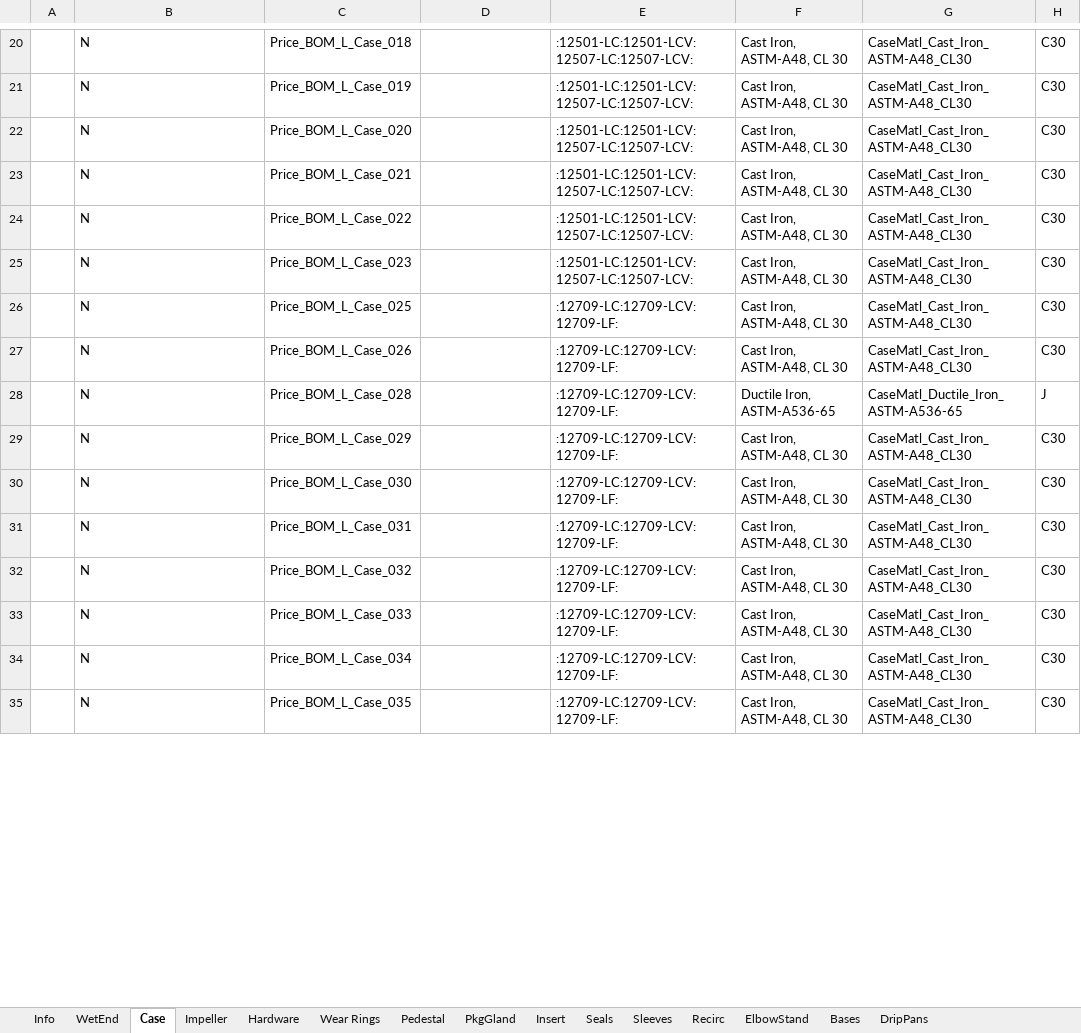
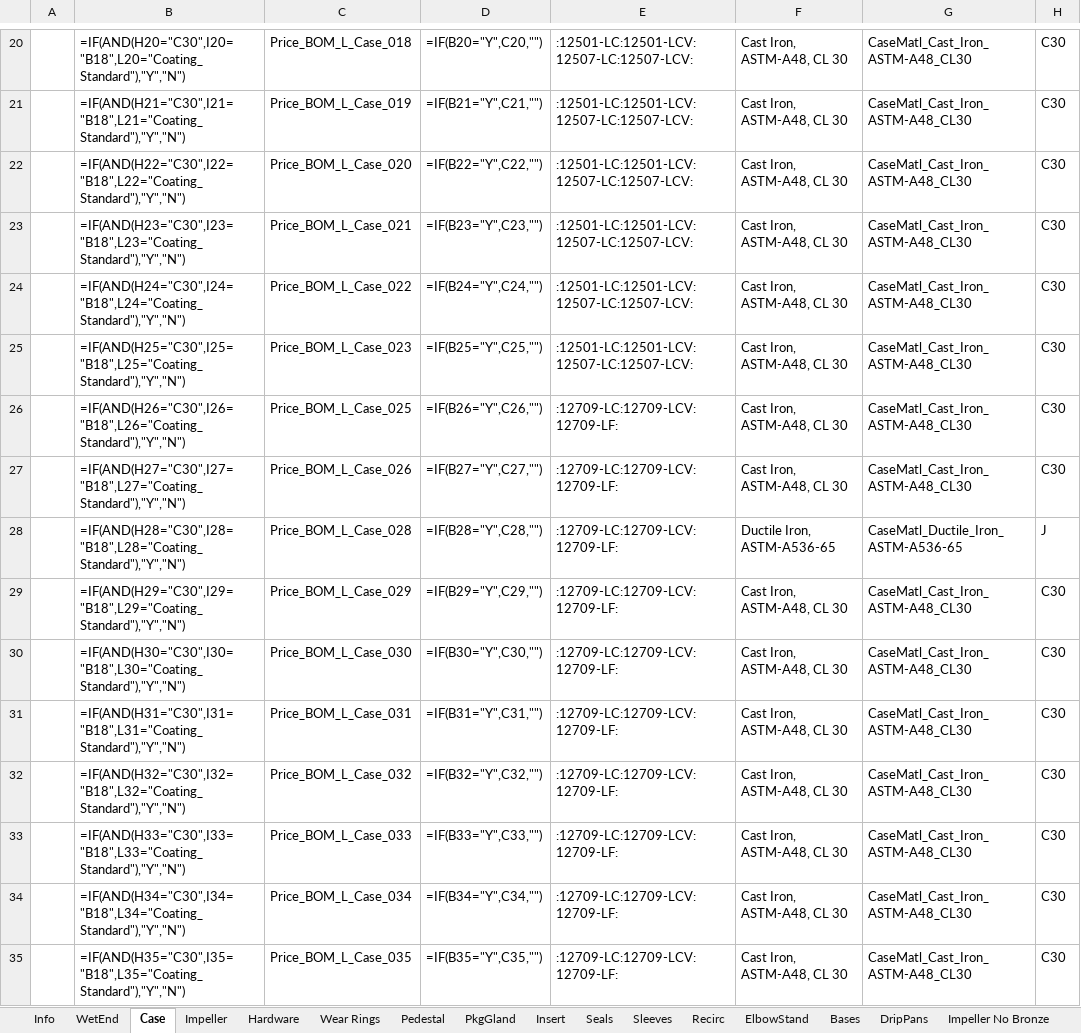
Before and after one commit to maogma/grundfos-express-tools, an Excel workbook: bronze impeller removal/input files/Lbom-ES.xlsx, sheet Case, drawn as a sheet; only a part is shown, gaps mark what is left out; values as stored, in another font and other column widths than the file's, no borders; formulas without a stored value are shown as written; the diff covers the shown part only; the diff names each change by its address in the sheet, - before the commit and + after, or states it on an @@ line.

```diff
--- a/bronze impeller removal/input files/Lbom-ES.xlsx (sheet Case)
+++ b/bronze impeller removal/input files/Lbom-ES.xlsx (sheet Case)
+sheet tab: Impeller No Bronze
-B20: N
+B20: =IF(AND(H20="C30",I20="B18",L20="Coating_Standard"),"Y","N")
-D20: (empty)
+D20: =IF(B20="Y",C20,"")
-B21: N
+B21: =IF(AND(H21="C30",I21="B18",L21="Coating_Standard"),"Y","N")
-D21: (empty)
+D21: =IF(B21="Y",C21,"")
-B22: N
+B22: =IF(AND(H22="C30",I22="B18",L22="Coating_Standard"),"Y","N")
-D22: (empty)
+D22: =IF(B22="Y",C22,"")
-B23: N
+B23: =IF(AND(H23="C30",I23="B18",L23="Coating_Standard"),"Y","N")
-D23: (empty)
+D23: =IF(B23="Y",C23,"")
-B24: N
+B24: =IF(AND(H24="C30",I24="B18",L24="Coating_Standard"),"Y","N")
-D24: (empty)
+D24: =IF(B24="Y",C24,"")
-B25: N
+B25: =IF(AND(H25="C30",I25="B18",L25="Coating_Standard"),"Y","N")
-D25: (empty)
+D25: =IF(B25="Y",C25,"")
-B26: N
+B26: =IF(AND(H26="C30",I26="B18",L26="Coating_Standard"),"Y","N")
-D26: (empty)
+D26: =IF(B26="Y",C26,"")
-B27: N
+B27: =IF(AND(H27="C30",I27="B18",L27="Coating_Standard"),"Y","N")
-D27: (empty)
+D27: =IF(B27="Y",C27,"")
-B28: N
+B28: =IF(AND(H28="C30",I28="B18",L28="Coating_Standard"),"Y","N")
-D28: (empty)
+D28: =IF(B28="Y",C28,"")
-B29: N
+B29: =IF(AND(H29="C30",I29="B18",L29="Coating_Standard"),"Y","N")
-D29: (empty)
+D29: =IF(B29="Y",C29,"")
-B30: N
+B30: =IF(AND(H30="C30",I30="B18",L30="Coating_Standard"),"Y","N")
-D30: (empty)
+D30: =IF(B30="Y",C30,"")
-B31: N
+B31: =IF(AND(H31="C30",I31="B18",L31="Coating_Standard"),"Y","N")
-D31: (empty)
+D31: =IF(B31="Y",C31,"")
-B32: N
+B32: =IF(AND(H32="C30",I32="B18",L32="Coating_Standard"),"Y","N")
-D32: (empty)
+D32: =IF(B32="Y",C32,"")
-B33: N
+B33: =IF(AND(H33="C30",I33="B18",L33="Coating_Standard"),"Y","N")
-D33: (empty)
+D33: =IF(B33="Y",C33,"")
-B34: N
+B34: =IF(AND(H34="C30",I34="B18",L34="Coating_Standard"),"Y","N")
-D34: (empty)
+D34: =IF(B34="Y",C34,"")
-B35: N
+B35: =IF(AND(H35="C30",I35="B18",L35="Coating_Standard"),"Y","N")
-D35: (empty)
+D35: =IF(B35="Y",C35,"")
```
Also changed, not shown: 3 added rows, 3 removed rows and 815 edited cells elsewhere in this sheet, sheet Impeller, sheet Wear Rings, sheet Pedestal, sheet Sleeves, sheet Hardware, sheet DripPans, 2 more sheets, bronze impeller removal/output files/Revised LCS-bom-ES.xlsx, bronze impeller removal/output files/Revised LFE_bom-ES.xlsx, 21 other files.
